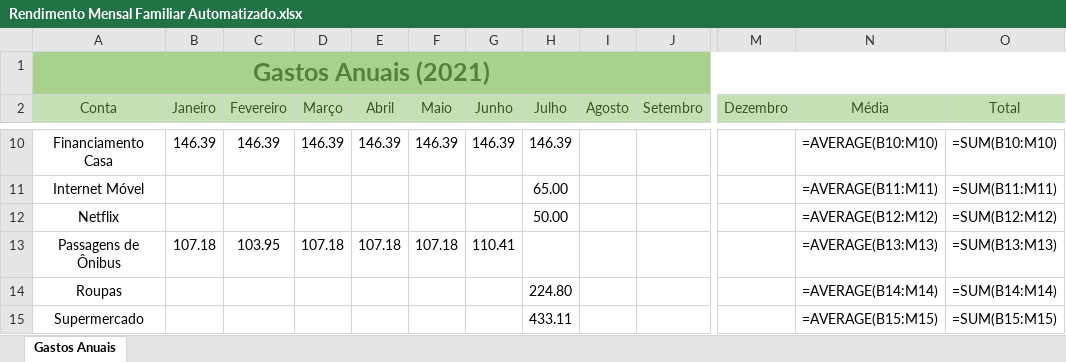
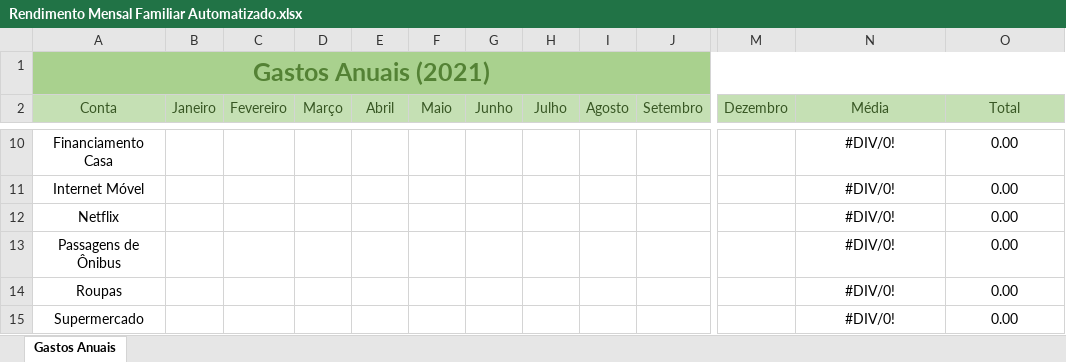
Before and after one commit to murilo-henrique060/Semi-Automatizando-Uma-Planilha-do-Excel, an Excel workbook: Rendimento Mensal Familiar Automatizado.xlsx, sheet Gastos Anuais, drawn as a sheet; only a part is shown, gaps mark what is left out; values as stored, in another font and other column widths than the file's, no borders; formulas without a stored value are shown as written; conditional formats not drawn; the diff covers the shown part only; the diff names each change by its address in the sheet, - before the commit and + after, or states it on an @@ line.

```diff
--- a/Rendimento Mensal Familiar Automatizado.xlsx (sheet Gastos Anuais)
+++ b/Rendimento Mensal Familiar Automatizado.xlsx (sheet Gastos Anuais)
-B10 (Janeiro): 146.39
+B10 (Janeiro): (empty)
-C10 (Fevereiro): 146.39
+C10 (Fevereiro): (empty)
-D10 (Março): 146.39
+D10 (Março): (empty)
-E10 (Abril): 146.39
+E10 (Abril): (empty)
-F10 (Maio): 146.39
+F10 (Maio): (empty)
-G10 (Junho): 146.39
+G10 (Junho): (empty)
-H10 (Julho): 146.39
+H10 (Julho): (empty)
-N10 (Média): =AVERAGE(B10:M10)
+N10 (Média): #DIV/0!
-O10 (Total): =SUM(B10:M10)
+O10 (Total): 0.00
-H11 (Julho): 65.00
+H11 (Julho): (empty)
-N11 (Média): =AVERAGE(B11:M11)
+N11 (Média): #DIV/0!
-O11 (Total): =SUM(B11:M11)
+O11 (Total): 0.00
-H12 (Julho): 50.00
+H12 (Julho): (empty)
-N12 (Média): =AVERAGE(B12:M12)
+N12 (Média): #DIV/0!
-O12 (Total): =SUM(B12:M12)
+O12 (Total): 0.00
-B13 (Janeiro): 107.18
+B13 (Janeiro): (empty)
-C13 (Fevereiro): 103.95
+C13 (Fevereiro): (empty)
-D13 (Março): 107.18
+D13 (Março): (empty)
-E13 (Abril): 107.18
+E13 (Abril): (empty)
-F13 (Maio): 107.18
+F13 (Maio): (empty)
-G13 (Junho): 110.41
+G13 (Junho): (empty)
-N13 (Média): =AVERAGE(B13:M13)
+N13 (Média): #DIV/0!
-O13 (Total): =SUM(B13:M13)
+O13 (Total): 0.00
-H14 (Julho): 224.80
+H14 (Julho): (empty)
-N14 (Média): =AVERAGE(B14:M14)
+N14 (Média): #DIV/0!
-O14 (Total): =SUM(B14:M14)
+O14 (Total): 0.00
-H15 (Julho): 433.11
+H15 (Julho): (empty)
-N15 (Média): =AVERAGE(B15:M15)
+N15 (Média): #DIV/0!
-O15 (Total): =SUM(B15:M15)
+O15 (Total): 0.00
```
Also changed, not shown: 2 added rows, 2 removed rows and 45 edited cells elsewhere in this sheet.
